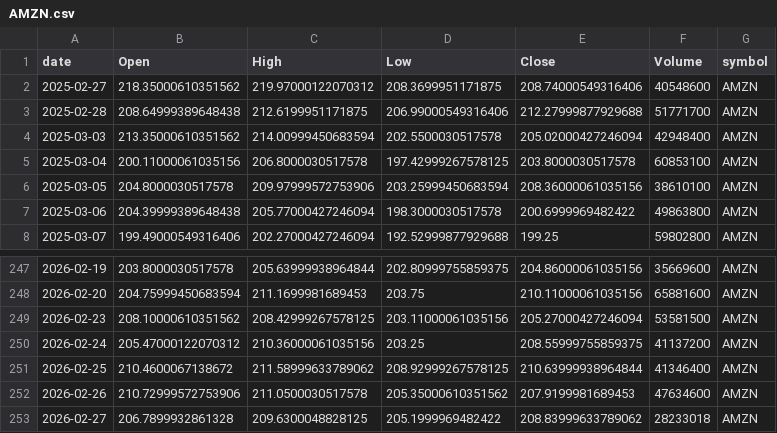
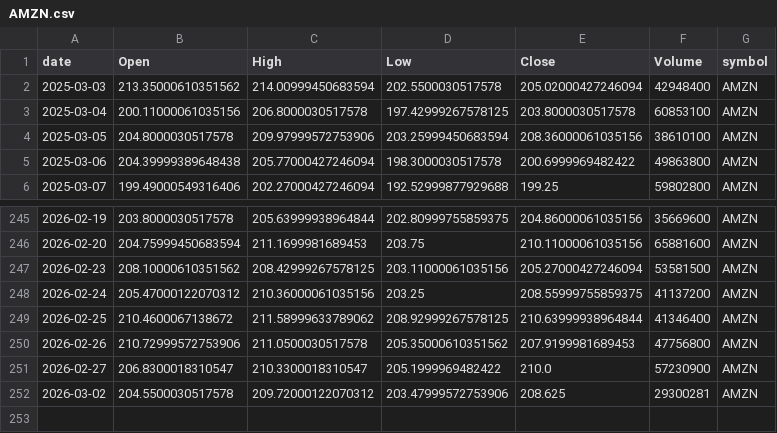
Before and after one commit to jauresfranck/pipeline_donnes-collectes_nettoye, a CSV file: data/AMZN.csv, drawn as a sheet; only a part is shown, gaps mark what is left out.

```diff
--- a/data/AMZN.csv
+++ b/data/AMZN.csv
@@ -1,4 +1,2 @@
 date,Open,High,Low,Close,Volume,symbol
-2025-02-27,218.35000610351562,219.97000122070312,208.3699951171875,208.74000549316406,40548600,AMZN
-2025-02-28,208.64999389648438,212.6199951171875,206.99000549316406,212.27999877929688,51771700,AMZN
 2025-03-03,213.35000610351562,214.00999450683594,202.5500030517578,205.02000427246094,42948400,AMZN
@@ -251,3 +249,4 @@ date,Open,High,Low,Close,Volume,symbol
 2026-02-25,210.4600067138672,211.58999633789062,208.92999267578125,210.63999938964844,41346400,AMZN
-2026-02-26,210.72999572753906,211.0500030517578,205.35000610351562,207.9199981689453,47634600,AMZN
-2026-02-27,206.7899932861328,209.6300048828125,205.1999969482422,208.83999633789062,28233018,AMZN
+2026-02-26,210.72999572753906,211.0500030517578,205.35000610351562,207.9199981689453,47756800,AMZN
+2026-02-27,206.8300018310547,210.3300018310547,205.1999969482422,210.0,57230900,AMZN
+2026-03-02,204.5500030517578,209.72000122070312,203.47999572753906,208.625,29300281,AMZN
```
Also changed, not shown: data/ALL_YFINANCE.csv, data/GOOGL.csv, 23 other files.
